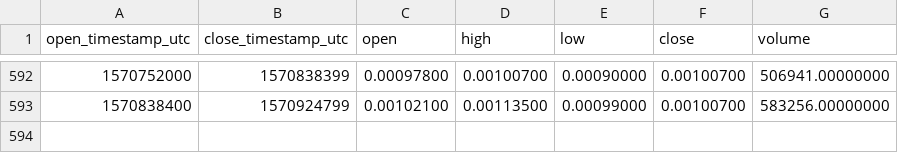
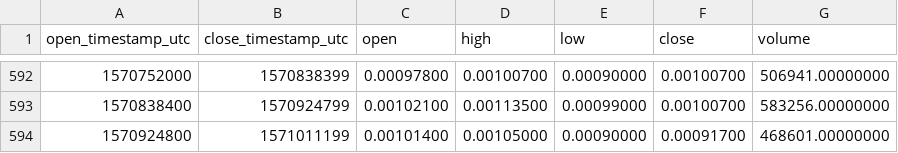
Before and after one commit to cryptobigbro/binance-POABNB, a CSV file: binance-POABNB-1d.csv, drawn as a sheet; only a part is shown, gaps mark what is left out; the diff names each change by its address in the sheet, - before the commit and + after, or states it on an @@ line.

Commit message:
Update OHLCV data.

```diff
--- a/binance-POABNB-1d.csv
+++ b/binance-POABNB-1d.csv
+row 594: 1570924800 | 1571011199 | 0.00101400 | 0.00105000 | 0.00090000 | 0.00091700 | 468601.00000000
```
Also changed, not shown: 1 other file.
